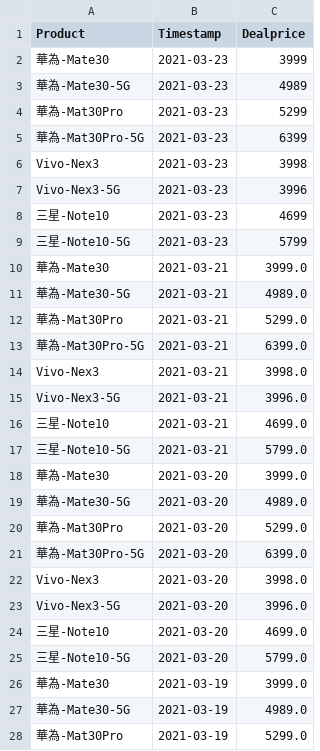
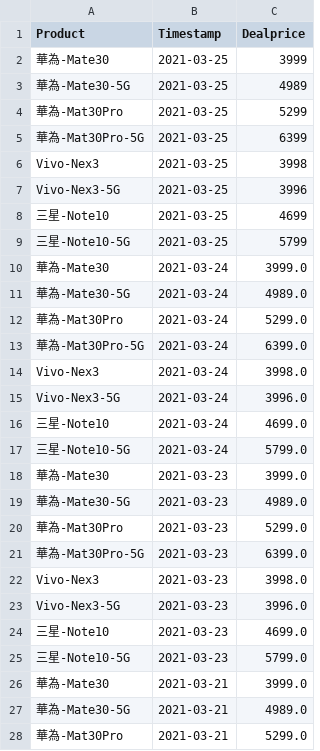
Before and after one commit to b9907051/iphone, a CSV file: static/data/Zhongguancun_V2.csv, drawn as a sheet; only a part is shown; the shorter side is filled out with more unchanged rows.

```diff
--- a/static/data/Zhongguancun_V2.csv
+++ b/static/data/Zhongguancun_V2.csv
@@ -1,10 +1,26 @@
 Product,Timestamp,Dealprice
-華為-Mate30,2021-03-23,3999
-華為-Mate30-5G,2021-03-23,4989
-華為-Mat30Pro,2021-03-23,5299
-華為-Mat30Pro-5G,2021-03-23,6399
-Vivo-Nex3,2021-03-23,3998
-Vivo-Nex3-5G,2021-03-23,3996
-三星-Note10,2021-03-23,4699
-三星-Note10-5G,2021-03-23,5799
+華為-Mate30,2021-03-25,3999
+華為-Mate30-5G,2021-03-25,4989
+華為-Mat30Pro,2021-03-25,5299
+華為-Mat30Pro-5G,2021-03-25,6399
+Vivo-Nex3,2021-03-25,3998
+Vivo-Nex3-5G,2021-03-25,3996
+三星-Note10,2021-03-25,4699
+三星-Note10-5G,2021-03-25,5799
+華為-Mate30,2021-03-24,3999.0
+華為-Mate30-5G,2021-03-24,4989.0
+華為-Mat30Pro,2021-03-24,5299.0
+華為-Mat30Pro-5G,2021-03-24,6399.0
+Vivo-Nex3,2021-03-24,3998.0
+Vivo-Nex3-5G,2021-03-24,3996.0
+三星-Note10,2021-03-24,4699.0
+三星-Note10-5G,2021-03-24,5799.0
+華為-Mate30,2021-03-23,3999.0
+華為-Mate30-5G,2021-03-23,4989.0
+華為-Mat30Pro,2021-03-23,5299.0
+華為-Mat30Pro-5G,2021-03-23,6399.0
+Vivo-Nex3,2021-03-23,3998.0
+Vivo-Nex3-5G,2021-03-23,3996.0
+三星-Note10,2021-03-23,4699.0
+三星-Note10-5G,2021-03-23,5799.0
 華為-Mate30,2021-03-21,3999.0
```
Also changed, not shown: static/data/Global_Mobility_Report.csv, static/data/Tmall5g.csv, 1 other file.
